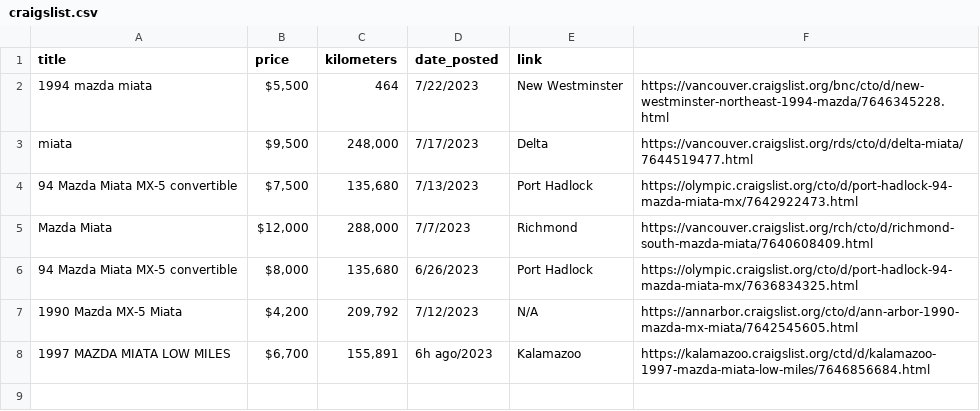
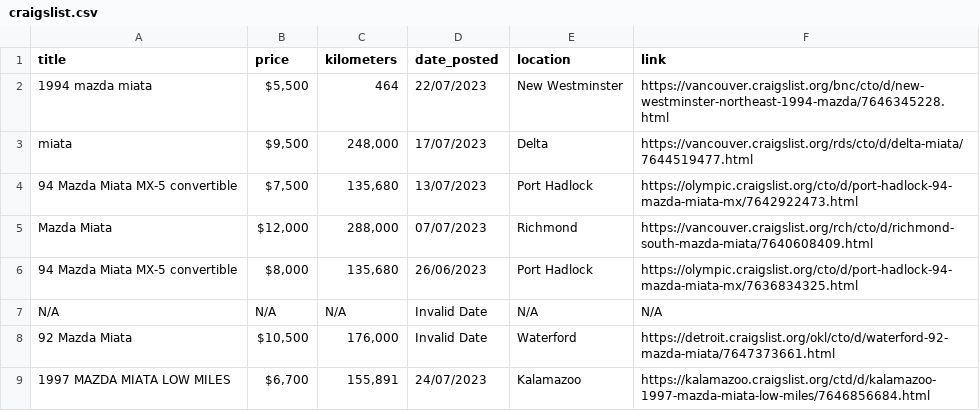
Before and after one commit to VioletTides/web-scraper, a CSV file: logs/craigslist.csv, drawn as a sheet.

```diff
--- a/logs/craigslist.csv
+++ b/logs/craigslist.csv
@@ -1,8 +1,9 @@
-title,price,kilometers,date_posted,link
-1994 mazda miata,"$5,500",464,7/22/2023,New Westminster,https://vancouver.craigslist.org/bnc/cto/d/new-westminster-northeast-1994-mazda/7646345228.html
-miata,"$9,500","248,000",7/17/2023,Delta,https://vancouver.craigslist.org/rds/cto/d/delta-miata/7644519477.html
-94 Mazda Miata MX-5 convertible,"$7,500","135,680",7/13/2023,Port Hadlock,https://olympic.craigslist.org/cto/d/port-hadlock-94-mazda-miata-mx/7642922473.html
-Mazda Miata,"$12,000","288,000",7/7/2023,Richmond,https://vancouver.craigslist.org/rch/cto/d/richmond-south-mazda-miata/7640608409.html
-94 Mazda Miata MX-5 convertible,"$8,000","135,680",6/26/2023,Port Hadlock,https://olympic.craigslist.org/cto/d/port-hadlock-94-mazda-miata-mx/7636834325.html
-1990 Mazda MX-5 Miata,"$4,200","209,792",7/12/2023,N/A,https://annarbor.craigslist.org/cto/d/ann-arbor-1990-mazda-mx-miata/7642545605.html
-1997 MAZDA MIATA LOW MILES,"$6,700","155,891",6h ago/2023,Kalamazoo,https://kalamazoo.craigslist.org/ctd/d/kalamazoo-1997-mazda-miata-low-miles/7646856684.html
+title,price,kilometers,date_posted,location,link
+1994 mazda miata,"$5,500",464,22/07/2023,New Westminster,https://vancouver.craigslist.org/bnc/cto/d/new-westminster-northeast-1994-mazda/7646345228.html
+miata,"$9,500","248,000",17/07/2023,Delta,https://vancouver.craigslist.org/rds/cto/d/delta-miata/7644519477.html
+94 Mazda Miata MX-5 convertible,"$7,500","135,680",13/07/2023,Port Hadlock,https://olympic.craigslist.org/cto/d/port-hadlock-94-mazda-miata-mx/7642922473.html
+Mazda Miata,"$12,000","288,000",07/07/2023,Richmond,https://vancouver.craigslist.org/rch/cto/d/richmond-south-mazda-miata/7640608409.html
+94 Mazda Miata MX-5 convertible,"$8,000","135,680",26/06/2023,Port Hadlock,https://olympic.craigslist.org/cto/d/port-hadlock-94-mazda-miata-mx/7636834325.html
+N/A,N/A,N/A,Invalid Date,N/A,N/A
+92 Mazda Miata,"$10,500","176,000",Invalid Date,Waterford,https://detroit.craigslist.org/okl/cto/d/waterford-92-mazda-miata/7647373661.html
+1997 MAZDA MIATA LOW MILES,"$6,700","155,891",24/07/2023,Kalamazoo,https://kalamazoo.craigslist.org/ctd/d/kalamazoo-1997-mazda-miata-low-miles/7646856684.html
```
Also changed, not shown: logs/autotrader.csv, logs/kijiji.csv, 12 other files.
